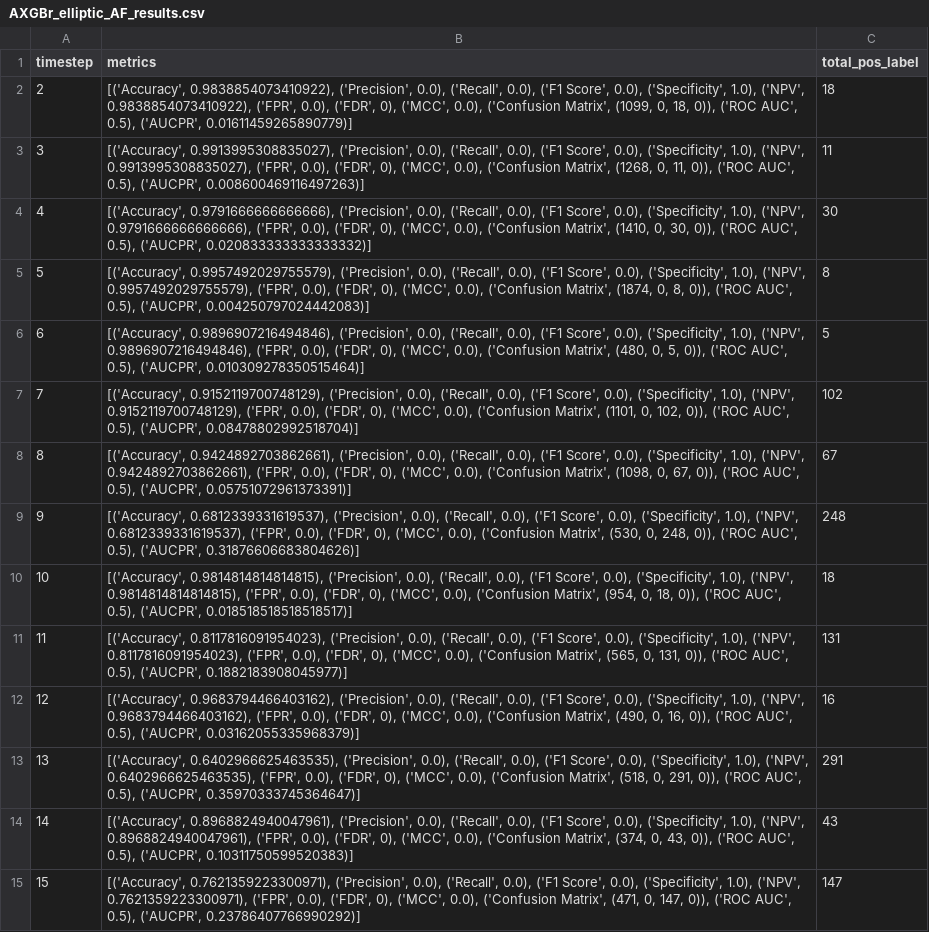
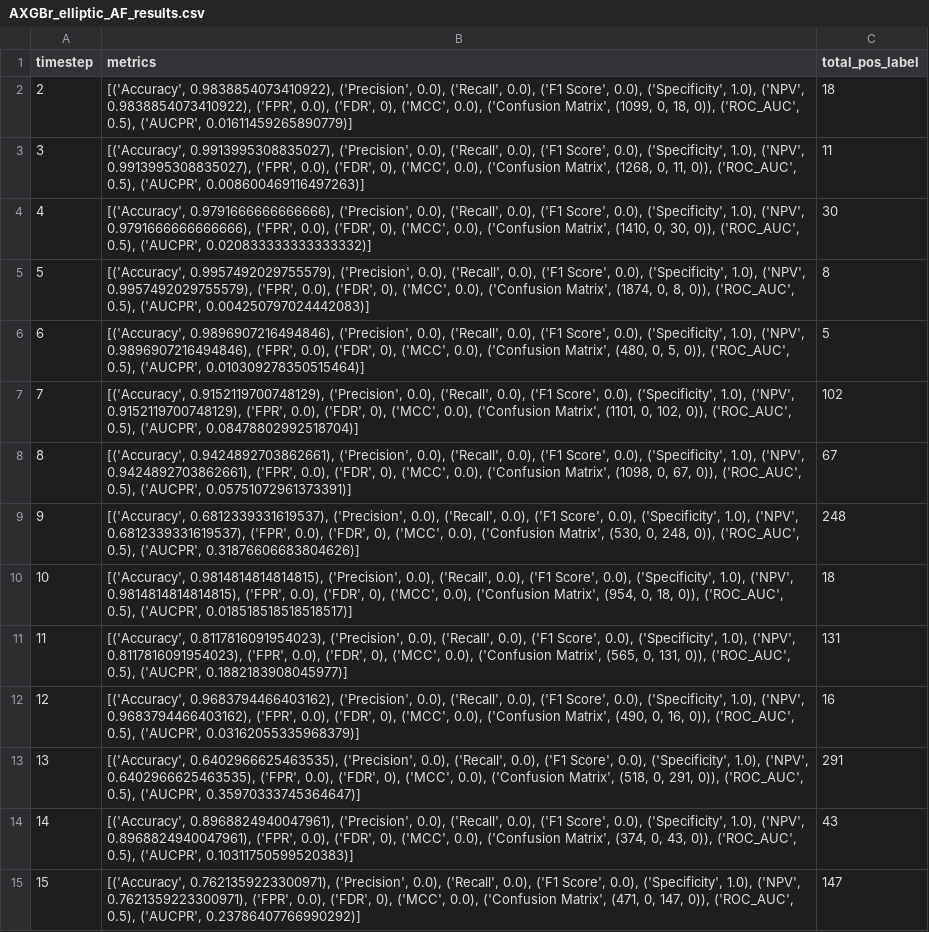
Before and after one commit to JiachenJasonZhong/JAWZ_Big_Data, a CSV file: AXGBr_elliptic_AF_results.csv, drawn as a sheet; only a part is shown; the diff covers the shown part only; the diff names each change by its address in the sheet, - before the commit and + after, or states it on an @@ line.

```diff
--- a/AXGBr_elliptic_AF_results.csv
+++ b/AXGBr_elliptic_AF_results.csv
-B2 (metrics): …18, 0)), ('ROC AUC', 0.5), ('AUCPR',…
+B2 (metrics): …18, 0)), ('ROC_AUC', 0.5), ('AUCPR',…
-B3 (metrics): …11, 0)), ('ROC AUC', 0.5), ('AUCPR',…
+B3 (metrics): …11, 0)), ('ROC_AUC', 0.5), ('AUCPR',…
-B4 (metrics): …30, 0)), ('ROC AUC', 0.5), ('AUCPR',…
+B4 (metrics): …30, 0)), ('ROC_AUC', 0.5), ('AUCPR',…
-B5 (metrics): …8, 0)), ('ROC AUC', 0.5), ('AUCPR',…
+B5 (metrics): …8, 0)), ('ROC_AUC', 0.5), ('AUCPR',…
-B6 (metrics): …5, 0)), ('ROC AUC', 0.5), ('AUCPR',…
+B6 (metrics): …5, 0)), ('ROC_AUC', 0.5), ('AUCPR',…
-B7 (metrics): …102, 0)), ('ROC AUC', 0.5), ('AUCPR',…
+B7 (metrics): …102, 0)), ('ROC_AUC', 0.5), ('AUCPR',…
-B8 (metrics): …67, 0)), ('ROC AUC', 0.5), ('AUCPR',…
+B8 (metrics): …67, 0)), ('ROC_AUC', 0.5), ('AUCPR',…
-B9 (metrics): …248, 0)), ('ROC AUC', 0.5), ('AUCPR',…
+B9 (metrics): …248, 0)), ('ROC_AUC', 0.5), ('AUCPR',…
-B10 (metrics): …18, 0)), ('ROC AUC', 0.5), ('AUCPR',…
+B10 (metrics): …18, 0)), ('ROC_AUC', 0.5), ('AUCPR',…
-B11 (metrics): …131, 0)), ('ROC AUC', 0.5), ('AUCPR',…
+B11 (metrics): …131, 0)), ('ROC_AUC', 0.5), ('AUCPR',…
-B12 (metrics): …16, 0)), ('ROC AUC', 0.5), ('AUCPR',…
+B12 (metrics): …16, 0)), ('ROC_AUC', 0.5), ('AUCPR',…
-B13 (metrics): …291, 0)), ('ROC AUC', 0.5), ('AUCPR',…
+B13 (metrics): …291, 0)), ('ROC_AUC', 0.5), ('AUCPR',…
-B14 (metrics): …43, 0)), ('ROC AUC', 0.5), ('AUCPR',…
+B14 (metrics): …43, 0)), ('ROC_AUC', 0.5), ('AUCPR',…
-B15 (metrics): …147, 0)), ('ROC AUC', 0.5), ('AUCPR',…
+B15 (metrics): …147, 0)), ('ROC_AUC', 0.5), ('AUCPR',…
```
Also changed, not shown: 34 edited cells elsewhere in this file, ARF_elliptic_AF_results.csv, ASXGB_elliptic_AF_results.csv, 5 other files.
